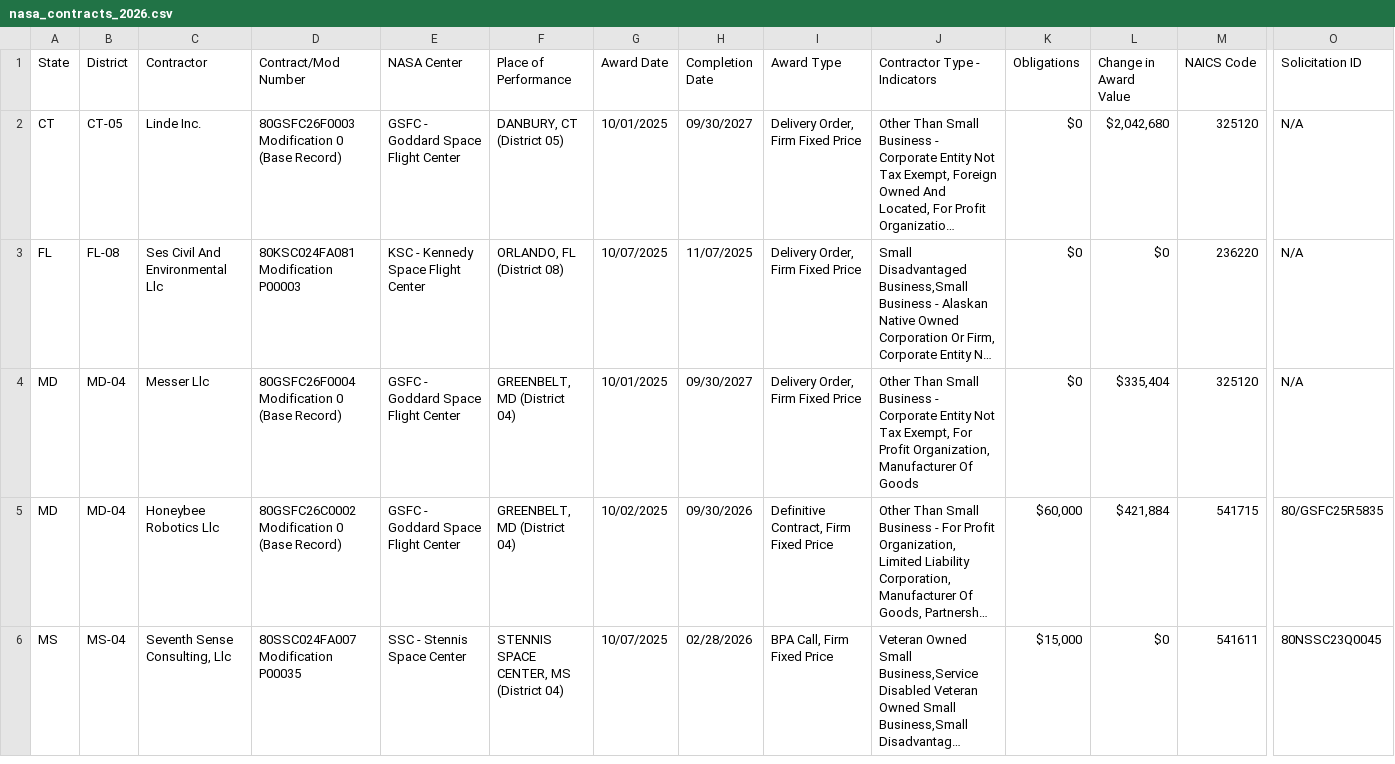
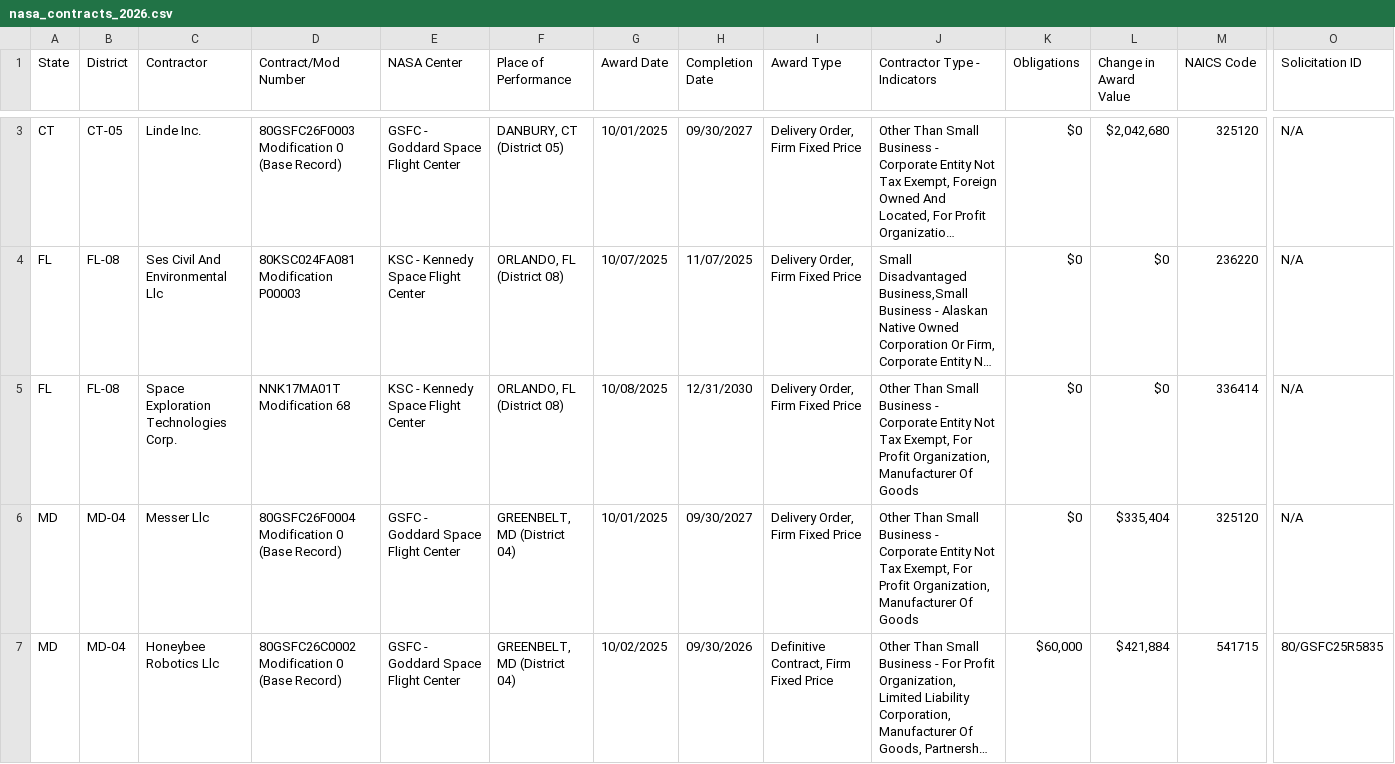
Before and after one commit to planetary-society/nasa-contracts, a CSV file: data/nasa_contracts_2026.csv, drawn as a sheet; only a part is shown, gaps mark what is left out; the shorter side is filled out with more unchanged rows; long unchanged cells end in …; rows hold the shown columns only; the diff covers the shown part only; the diff names each change by its address in the sheet, - before the commit and + after, or states it on an @@ line.

```diff
--- a/data/nasa_contracts_2026.csv
+++ b/data/nasa_contracts_2026.csv
+row 5: FL | FL-08 | Space Exploration Technologies Corp. | NNK17MA01T Modification 68 | KSC - Kennedy Space Flight Center | ORLANDO, FL (District 08) | 10/08/2025 | 12/31/2030 | Delivery Order, Firm Fixed Price | Other Than Small Business - Corporate Entity Not Tax Exempt, For Profit Organization, Manufacturer Of Goods | $0 | $0 | 336414 | N/A
```
Also changed, not shown: 2 added rows elsewhere in this file.
